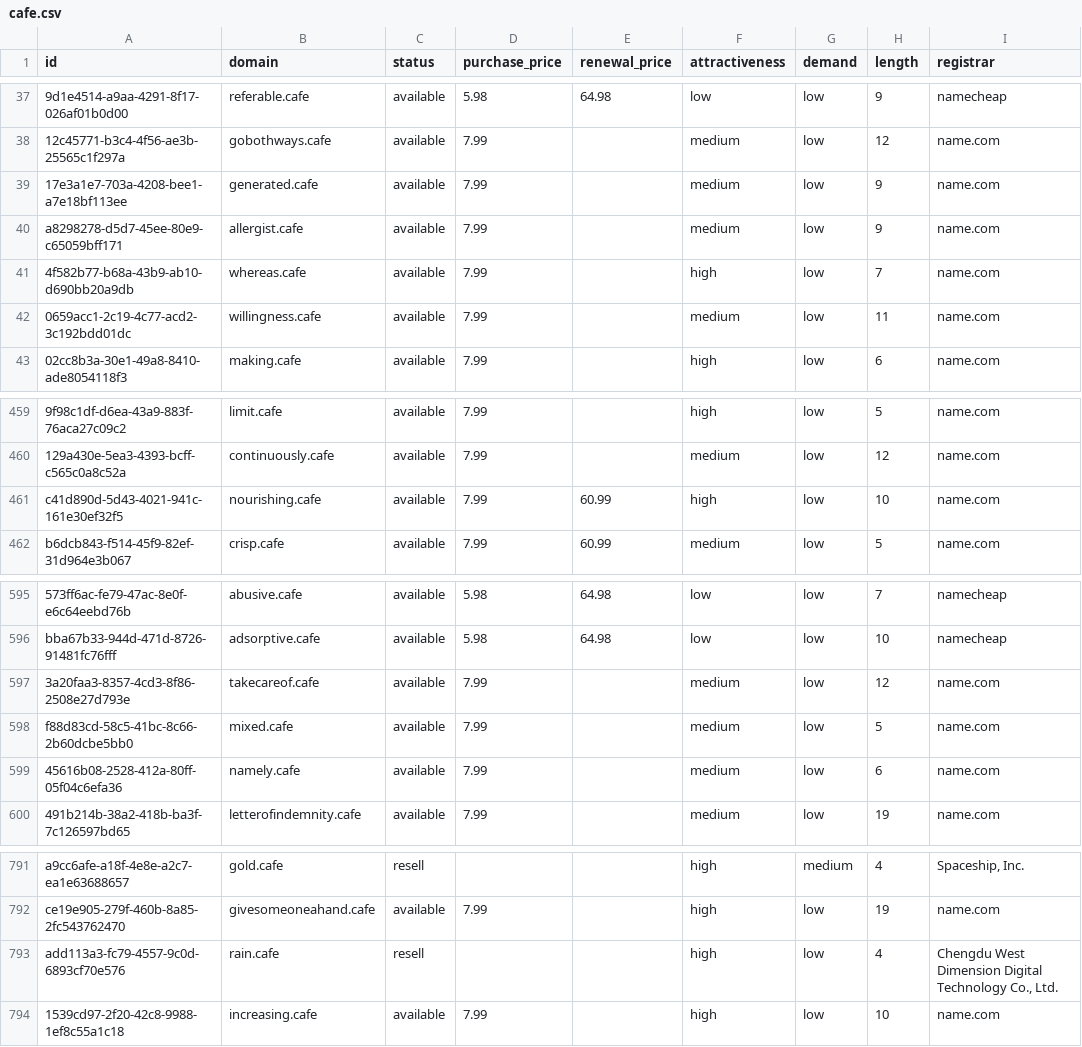
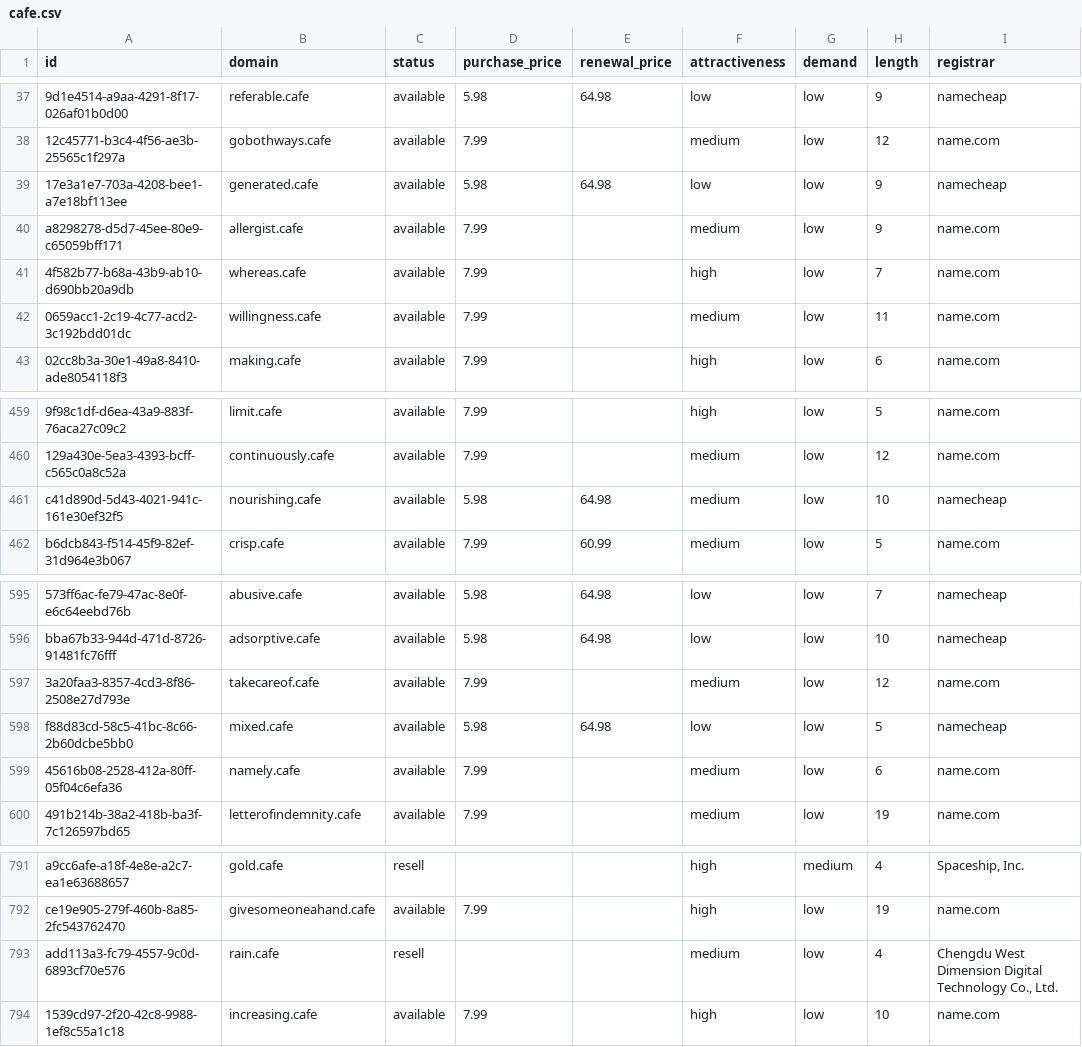
Before and after one commit to UniqueDomains/cafe-oneword-domains, a CSV file: cafe.csv, drawn as a sheet; only a part is shown, gaps mark what is left out; the diff names each change by its address in the sheet, - before the commit and + after, or states it on an @@ line.

Commit message:
Domains update

```diff
--- a/cafe.csv
+++ b/cafe.csv
-D39 (purchase_price): 7.99
+D39 (purchase_price): 5.98
-E39 (renewal_price): (empty)
+E39 (renewal_price): 64.98
-F39 (attractiveness): medium
+F39 (attractiveness): low
-I39 (registrar): name.com
+I39 (registrar): namecheap
-D461 (purchase_price): 7.99
+D461 (purchase_price): 5.98
-E461 (renewal_price): 60.99
+E461 (renewal_price): 64.98
-F461 (attractiveness): high
+F461 (attractiveness): medium
-I461 (registrar): name.com
+I461 (registrar): namecheap
-D598 (purchase_price): 7.99
+D598 (purchase_price): 5.98
-E598 (renewal_price): (empty)
+E598 (renewal_price): 64.98
-F598 (attractiveness): medium
+F598 (attractiveness): low
-I598 (registrar): name.com
+I598 (registrar): namecheap
-F793 (attractiveness): high
+F793 (attractiveness): medium
```
Also changed, not shown: 4 other files.
